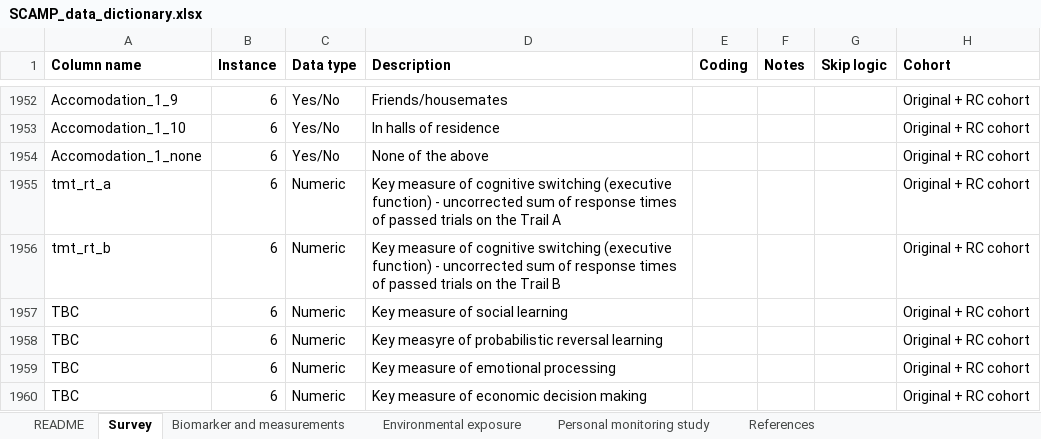
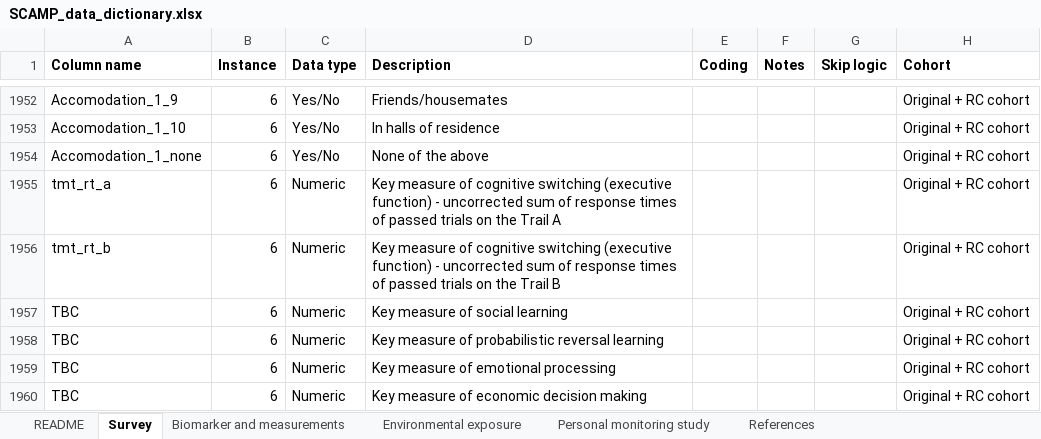
Before and after one commit to stevenshen21/SCAMP-data-dictionary, an Excel workbook: data/SCAMP_data_dictionary.xlsx, sheet Survey, drawn as a sheet; only a part is shown, gaps mark what is left out; values as stored, in another font and other column widths than the file's, no borders; the diff names each change by its address in the sheet, - before the commit and + after, or states it on an @@ line.

Commit message:
SCAMP data dictionary

```diff
--- a/data/SCAMP_data_dictionary.xlsx (sheet Survey)
+++ b/data/SCAMP_data_dictionary.xlsx (sheet Survey)
-D1958 (Description): Key measyre of probabilistic…
+D1958 (Description): Key measure of probabilistic…
```
